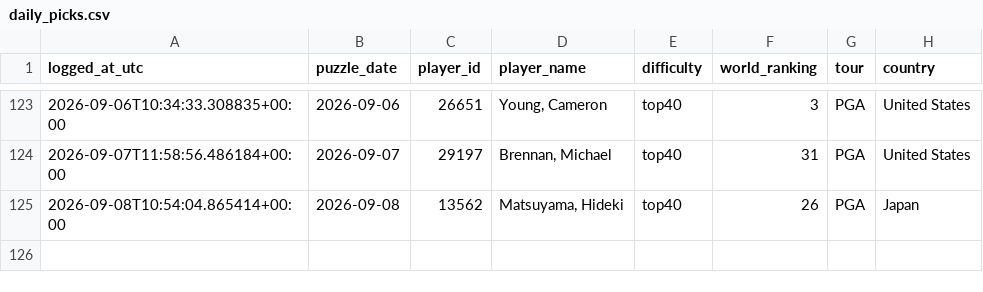
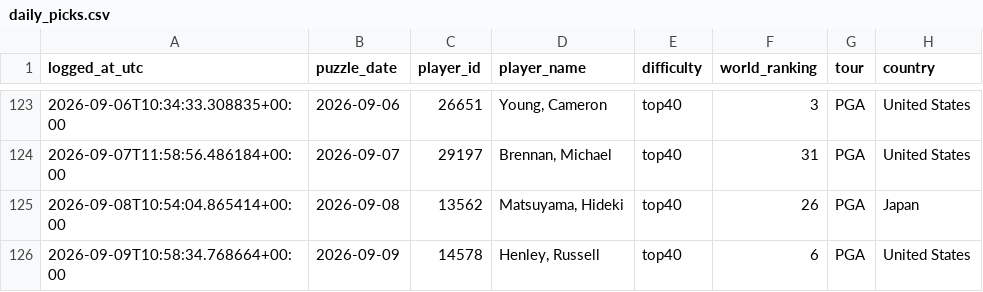
Before and after one commit to rosiekipling/pardle, a CSV file: data/daily_picks.csv, drawn as a sheet; only a part is shown, gaps mark what is left out.

```diff
--- a/data/daily_picks.csv
+++ b/data/daily_picks.csv
@@ -125 +125,2 @@ logged_at_utc,puzzle_date,player_id,player_name,difficulty,world_ranking,tour,co
 2026-09-08T10:54:04.865414+00:00,2026-09-08,13562,"Matsuyama, Hideki",top40,26,PGA,Japan
+2026-09-09T10:58:34.768664+00:00,2026-09-09,14578,"Henley, Russell",top40,6,PGA,United States
```
Also changed, not shown: 1 other file.
